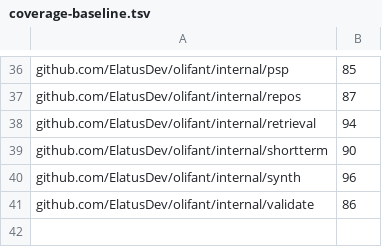
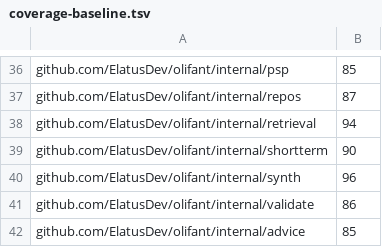
Before and after one commit to ElatusDev/olifant, a TSV file: .github/coverage-baseline.tsv, drawn as a sheet; only a part is shown, gaps mark what is left out; the diff names each change by its address in the sheet, - before the commit and + after, or states it on an @@ line.

```diff
--- a/.github/coverage-baseline.tsv
+++ b/.github/coverage-baseline.tsv
+row 42: github.com/ElatusDev/olifant/internal/advice | 85
```
Also changed, not shown: 8 other files.
